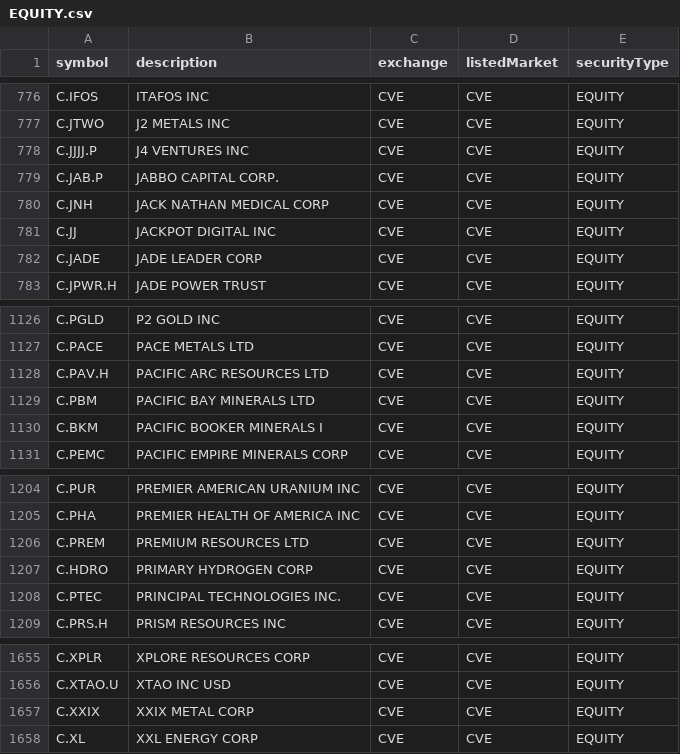
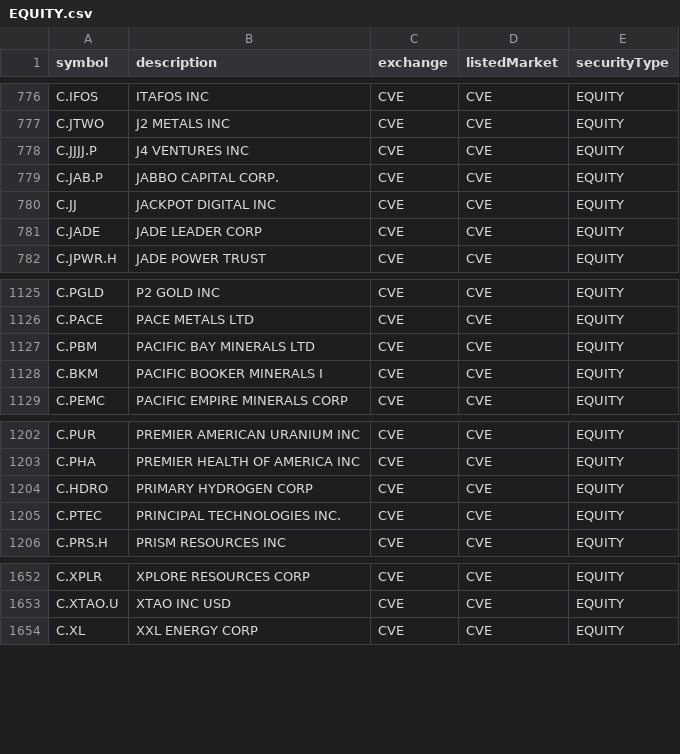
Before and after one commit to eigenkor/MarketForecaster-DTN-Symbol-Downloader, a CSV file: dtn_symbols/by_exchange/CVE/EQUITY.csv, drawn as a sheet; only a part is shown, gaps mark what is left out; the diff names each change by its address in the sheet, - before the commit and + after, or states it on an @@ line.

```diff
--- a/dtn_symbols/by_exchange/CVE/EQUITY.csv
+++ b/dtn_symbols/by_exchange/CVE/EQUITY.csv
-row 780: C.JNH | JACK NATHAN MEDICAL CORP | CVE | CVE | EQUITY
-row 1128: C.PAV.H | PACIFIC ARC RESOURCES LTD | CVE | CVE | EQUITY
-row 1206: C.PREM | PREMIUM RESOURCES LTD | CVE | CVE | EQUITY
-row 1657: C.XXIX | XXIX METAL CORP | CVE | CVE | EQUITY
```
Also changed, not shown: dtn_symbols/by_exchange/BATS/EQUITY.csv, dtn_symbols/by_exchange/ENID/FUTURE.csv, 10 other files.
